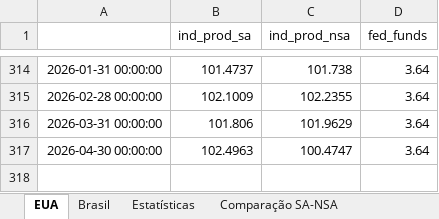
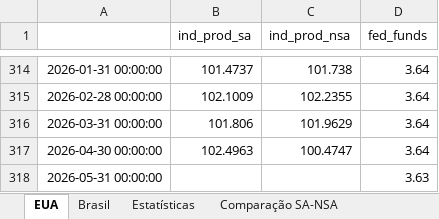
Before and after one commit to heitsikzin-bit/relatorio-atividade-juros, an Excel workbook: relatorio_atividade_juros.xlsx, sheet EUA, drawn as a sheet; only a part is shown, gaps mark what is left out; values as stored, in another font and other column widths than the file's, no borders; the diff names each change by its address in the sheet, - before the commit and + after, or states it on an @@ line.

```diff
--- a/relatorio_atividade_juros.xlsx (sheet EUA)
+++ b/relatorio_atividade_juros.xlsx (sheet EUA)
+row 318: 2026-05-31 00:00:00 |  |  | 3.63
```
Also changed, not shown: sheet Brasil, sheet Estatísticas, sheet Comparação SA-NSA, 5 other files.
